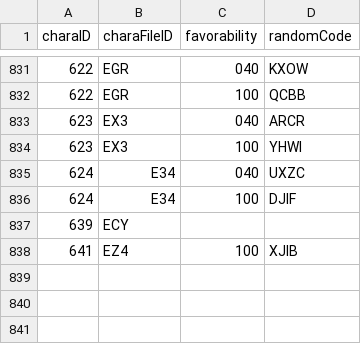
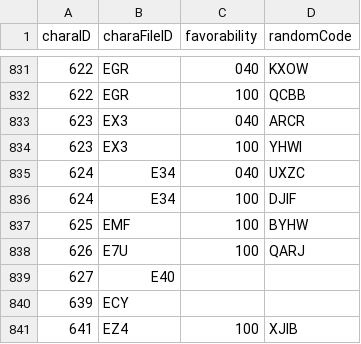
Before and after one commit to Kutouzi/FruitPickingTools, a CSV file: charaMap/charaData.csv, drawn as a sheet; only a part is shown, gaps mark what is left out; the diff names each change by its address in the sheet, - before the commit and + after, or states it on an @@ line.

```diff
--- a/charaMap/charaData.csv
+++ b/charaMap/charaData.csv
+row 837: 625 | EMF | 100 | BYHW
+row 838: 626 | E7U | 100 | QARJ
+row 839: 627 | E40
```
Also changed, not shown: charaMap/charaNameHash.csv, weaponMap/weaponData_C.csv, 2 other files.
